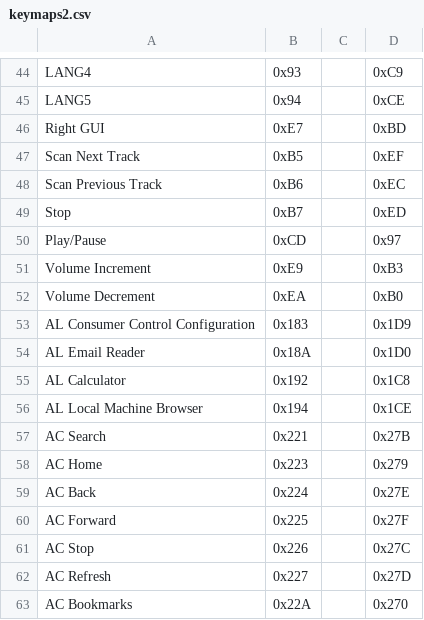
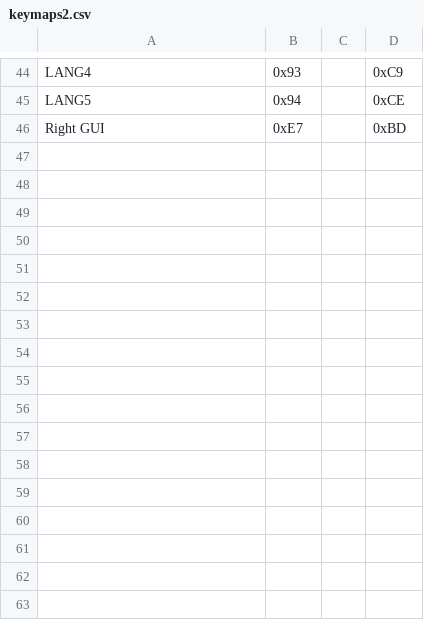
Before and after one commit to haborite/ku1255-firmware-modifier, a CSV file: data/keymaps2.csv, drawn as a sheet; only a part is shown, gaps mark what is left out.

```diff
--- a/data/keymaps2.csv
+++ b/data/keymaps2.csv
@@ -46,18 +46 @@ LANG5,0x94,,0xCE
 Right GUI,0xE7,,0xBD
-Scan Next Track,0xB5,,0xEF
-Scan Previous Track,0xB6,,0xEC
-Stop,0xB7,,0xED
-Play/Pause,0xCD,,0x97
-Volume Increment,0xE9,,0xB3
-Volume Decrement,0xEA,,0xB0
-AL Consumer Control Configuration,0x183,,0x1D9
-AL Email Reader,0x18A,,0x1D0
-AL Calculator,0x192,,0x1C8
-AL Local Machine Browser,0x194,,0x1CE
-AC Search,0x221,,0x27B
-AC Home,0x223,,0x279
-AC Back,0x224,,0x27E
-AC Forward,0x225,,0x27F
-AC Stop,0x226,,0x27C
-AC Refresh,0x227,,0x27D
-AC Bookmarks,0x22A,,0x270
```
Also changed, not shown: data/hid_list.csv, data/keymaps.csv, 2 other files.
